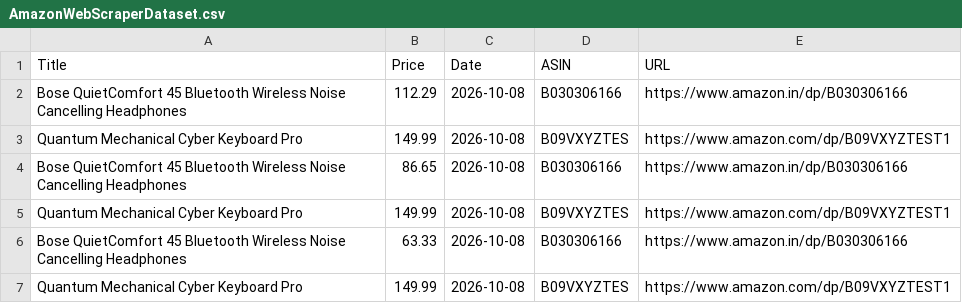
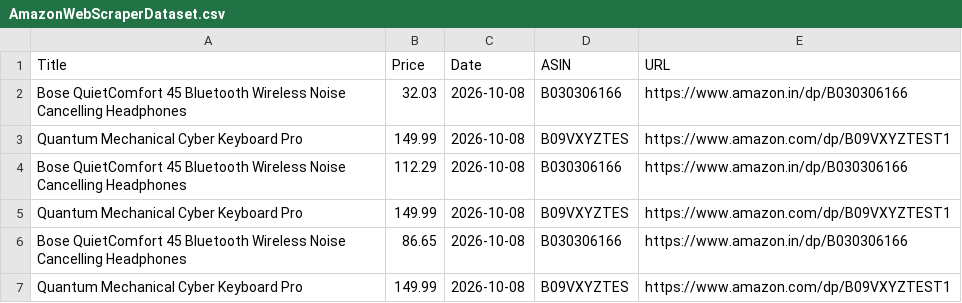
Before and after one commit to Jai-S-Ramani/PricePilot, a CSV file: AmazonWebScraperDataset.csv, drawn as a sheet; only a part is shown; the shorter side is filled out with more unchanged rows; the diff names each change by its address in the sheet, - before the commit and + after, or states it on an @@ line.

```diff
--- a/AmazonWebScraperDataset.csv
+++ b/AmazonWebScraperDataset.csv
+row 2: Bose QuietComfort 45 Bluetooth Wireless Noise Cancelling Headphones | 32.03 | 2026-10-08 | B030306166 | https://www.amazon.in/dp/B030306166
+row 3: Quantum Mechanical Cyber Keyboard Pro | 149.99 | 2026-10-08 | B09VXYZTES | https://www.amazon.com/dp/B09VXYZTEST1
```
Also changed, not shown: 3 other files.
